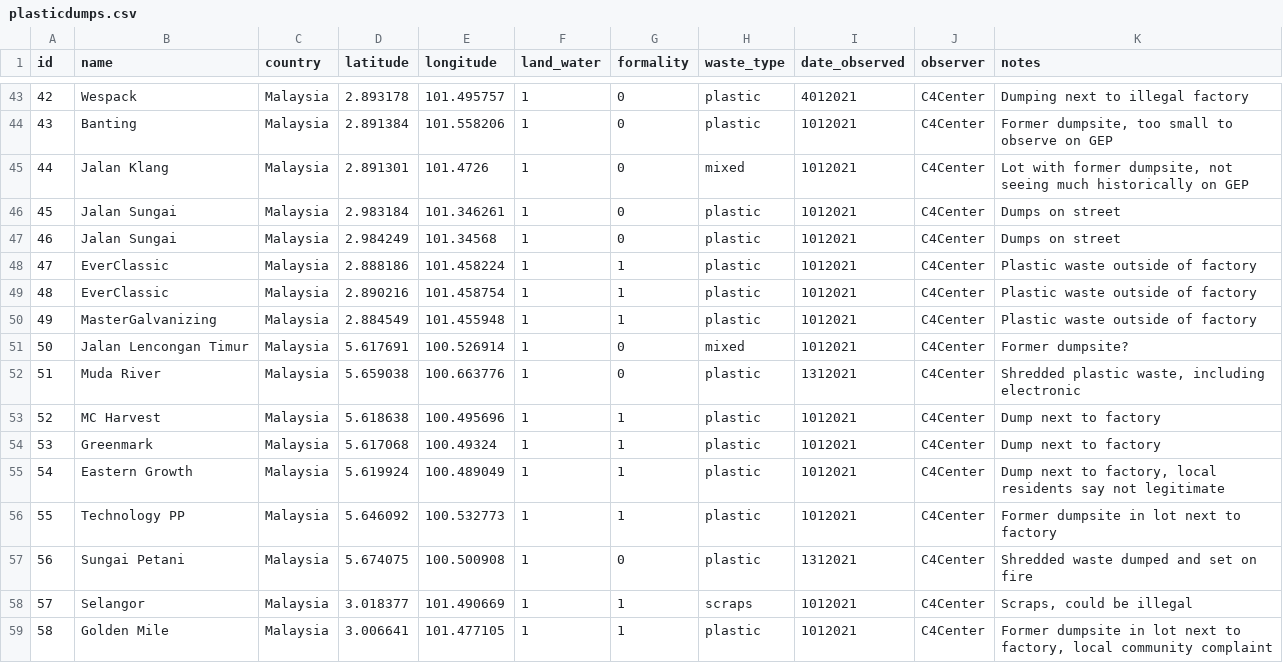
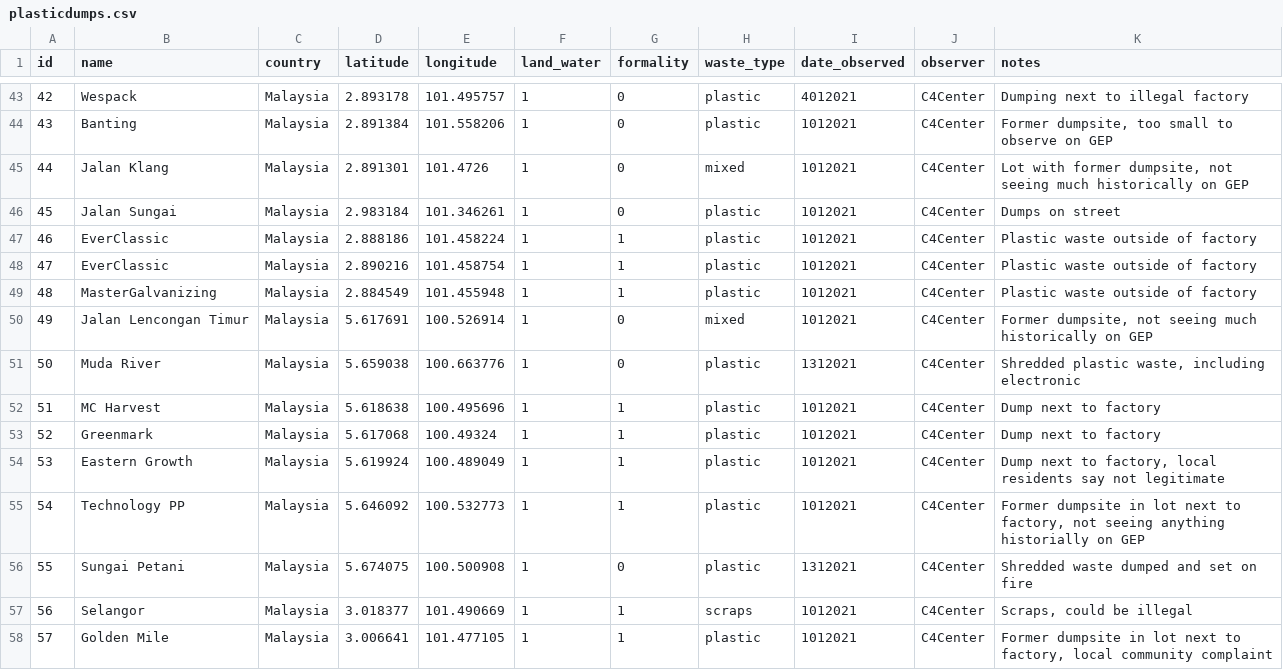
Before and after one commit to atlas-of-plastic-waste/atlas-of-plastic-waste, a CSV file: plasticdumps.csv, drawn as a sheet; only a part is shown, gaps mark what is left out; removed rows and columns are numbered as before the commit, all else as after; the diff names each change by its address in the sheet, - before the commit and + after, or states it on an @@ line.

```diff
--- a/plasticdumps.csv
+++ b/plasticdumps.csv
-row 47: 46 | Jalan Sungai | Malaysia | 2.984249 | 101.34568 | 1 | 0 | plastic | 1012021 | C4Center | Dumps on street
@@ column A (id) renumbered from row 47 down @@
-K50 (notes): Former dumpsite?
+K50 (notes): Former dumpsite, not seeing much historically on GEP
-K55 (notes): …next to factory
+K55 (notes): …next to factory, not seeing anything historially on GEP
```
Also changed, not shown: 1 other file.
